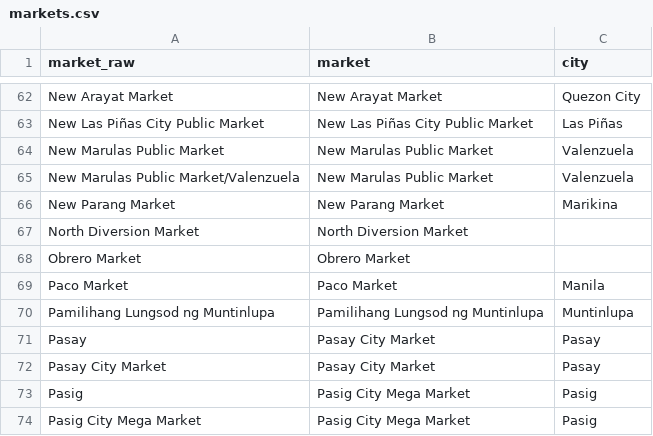
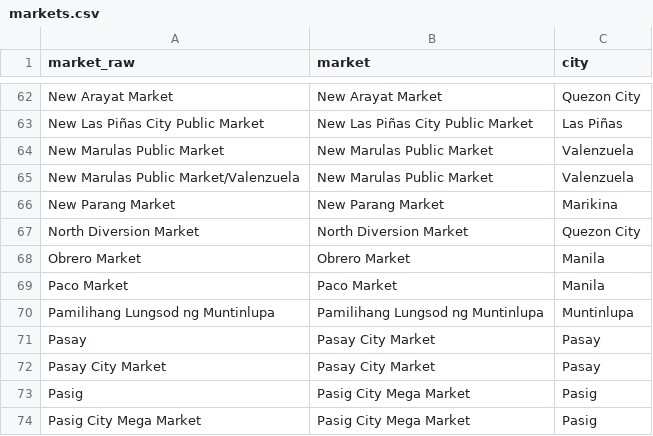
Before and after one commit to OrcaDS/tawad, a CSV file: transform/seeds/markets.csv, drawn as a sheet; only a part is shown, gaps mark what is left out.

Commit message:
README: portfolio write-up with five findings; add MIT license; fill two market cities

```diff
--- a/transform/seeds/markets.csv
+++ b/transform/seeds/markets.csv
@@ -66,4 +66,4 @@ New Marulas Public Market/Valenzuela,New Marulas Public Market,Valenzuela
 New Parang Market,New Parang Market,Marikina
-North Diversion Market,North Diversion Market,
-Obrero Market,Obrero Market,
+North Diversion Market,North Diversion Market,Quezon City
+Obrero Market,Obrero Market,Manila
 Paco Market,Paco Market,Manila
```
Also changed, not shown: 2 other files.
